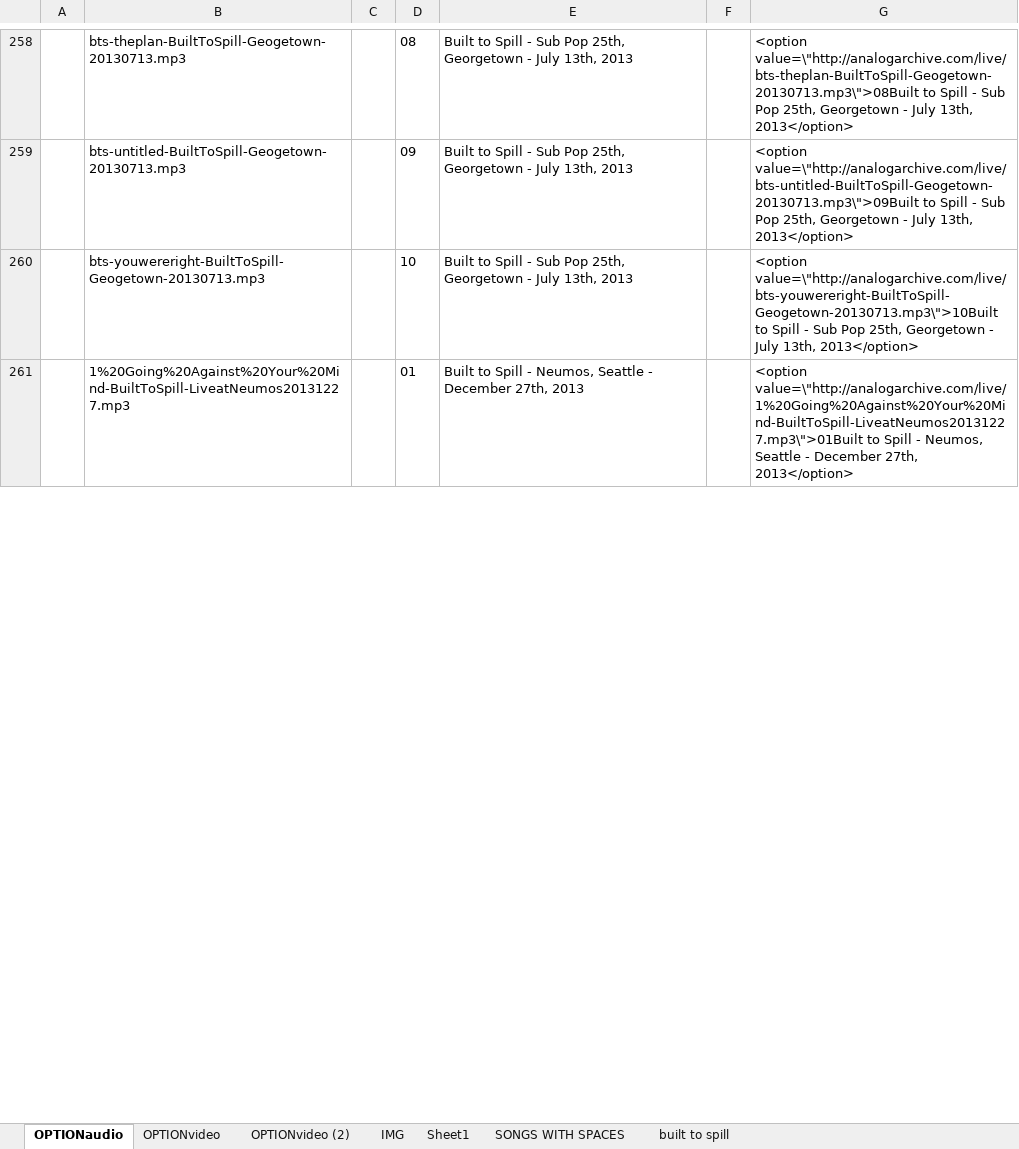
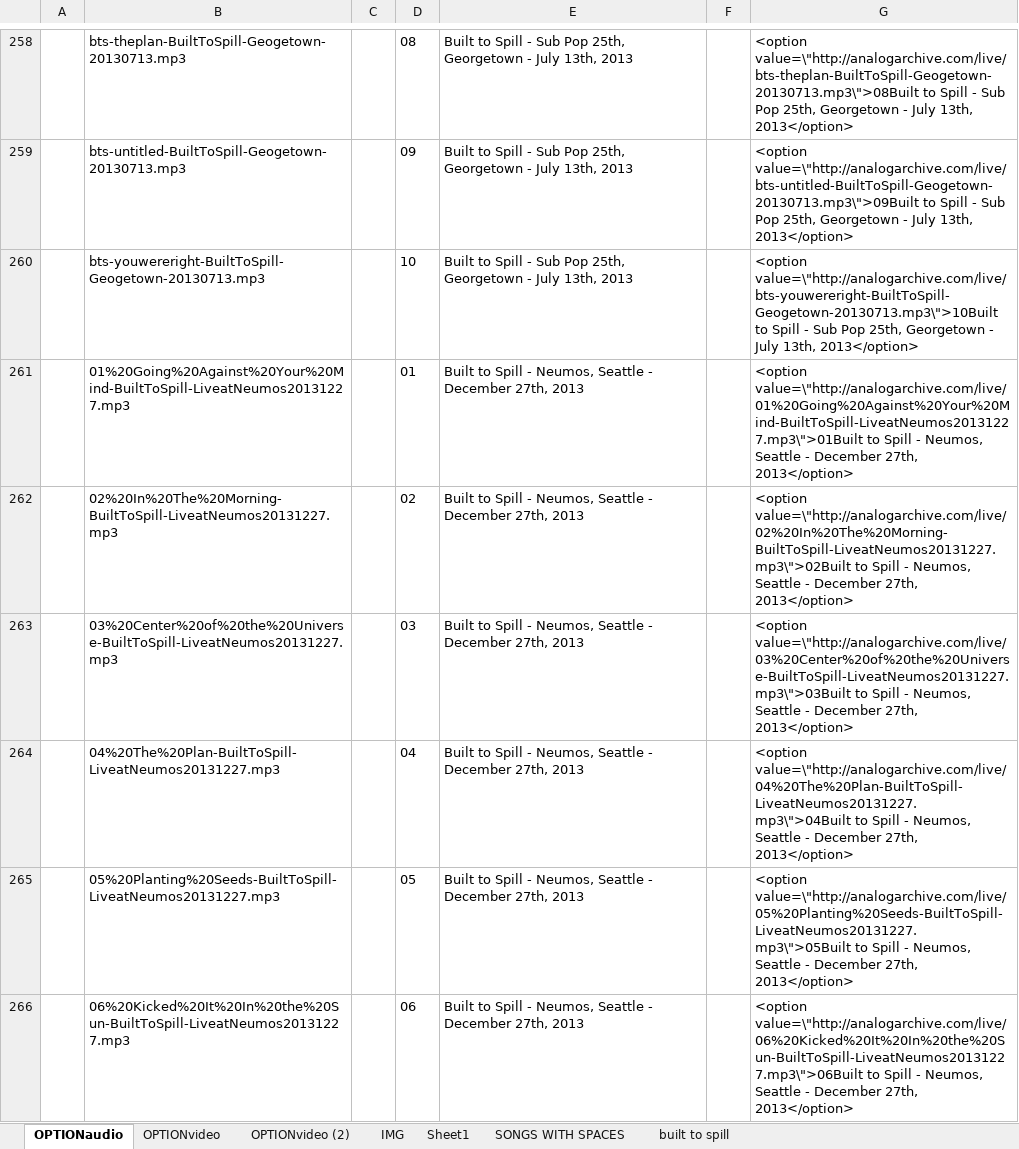
Before and after one commit to jimarasim/nodeDevelopment, an Excel workbook: stuffedanimalwar.com/scratch.xlsx, sheet OPTIONaudio, drawn as a sheet; only a part is shown, gaps mark what is left out; values as stored, in another font and other column widths than the file's, no borders; the diff covers the shown part only; the diff names each change by its address in the sheet, - before the commit and + after, or states it on an @@ line.

```diff
--- a/stuffedanimalwar.com/scratch.xlsx (sheet OPTIONaudio)
+++ b/stuffedanimalwar.com/scratch.xlsx (sheet OPTIONaudio)
-B261: 1%20Going%20Against%20Your%20Mind-BuiltToSpill-LiveatNeumos20131227.mp3
+B261: 01%20Going%20Against%20Your%20Mind-BuiltToSpill-LiveatNeumos20131227.mp3
-G261: <option value=\"http://analogarchive.com/live/1%20Going%20Against%20Your%20Mind-BuiltToSpill-LiveatNeumos20131227.mp3\">01Built to Spill…
+G261: <option value=\"http://analogarchive.com/live/01%20Going%20Against%20Your%20Mind-BuiltToSpill-LiveatNeumos20131227.mp3\">01Built to Spill…
+row 262:  | 02%20In%20The%20Morning-BuiltToSpill-LiveatNeumos20131227.mp3 |  | 02 | Built to Spill - Neumos, Seattle - December 27th, 2013 |  | <option value=\"http://analogarchive.com/live/02%20In%20The%20Morning-BuiltToSpill-LiveatNeumos20131227.mp3\">02Built to Spill - Neumos, Seattle - December 27th, 2013</option>
+row 263:  | 03%20Center%20of%20the%20Universe-BuiltToSpill-LiveatNeumos20131227.mp3 |  | 03 | Built to Spill - Neumos, Seattle - December 27th, 2013 |  | <option value=\"http://analogarchive.com/live/03%20Center%20of%20the%20Universe-BuiltToSpill-LiveatNeumos20131227.mp3\">03Built to Spill - Neumos, Seattle - December 27th, 2013</option>
+row 264:  | 04%20The%20Plan-BuiltToSpill-LiveatNeumos20131227.mp3 |  | 04 | Built to Spill - Neumos, Seattle - December 27th, 2013 |  | <option value=\"http://analogarchive.com/live/04%20The%20Plan-BuiltToSpill-LiveatNeumos20131227.mp3\">04Built to Spill - Neumos, Seattle - December 27th, 2013</option>
+row 265:  | 05%20Planting%20Seeds-BuiltToSpill-LiveatNeumos20131227.mp3 |  | 05 | Built to Spill - Neumos, Seattle - December 27th, 2013 |  | <option value=\"http://analogarchive.com/live/05%20Planting%20Seeds-BuiltToSpill-LiveatNeumos20131227.mp3\">05Built to Spill - Neumos, Seattle - December 27th, 2013</option>
+row 266:  | 06%20Kicked%20It%20In%20the%20Sun-BuiltToSpill-LiveatNeumos20131227.mp3 |  | 06 | Built to Spill - Neumos, Seattle - December 27th, 2013 |  | <option value=\"http://analogarchive.com/live/06%20Kicked%20It%20In%20the%20Sun-BuiltToSpill-LiveatNeumos20131227.mp3\">06Built to Spill - Neumos, Seattle - December 27th, 2013</option>
```
Also changed, not shown: 3 added rows, 8 removed rows and 18 edited cells elsewhere in this sheet, sheet built to spill, 2 other files.
